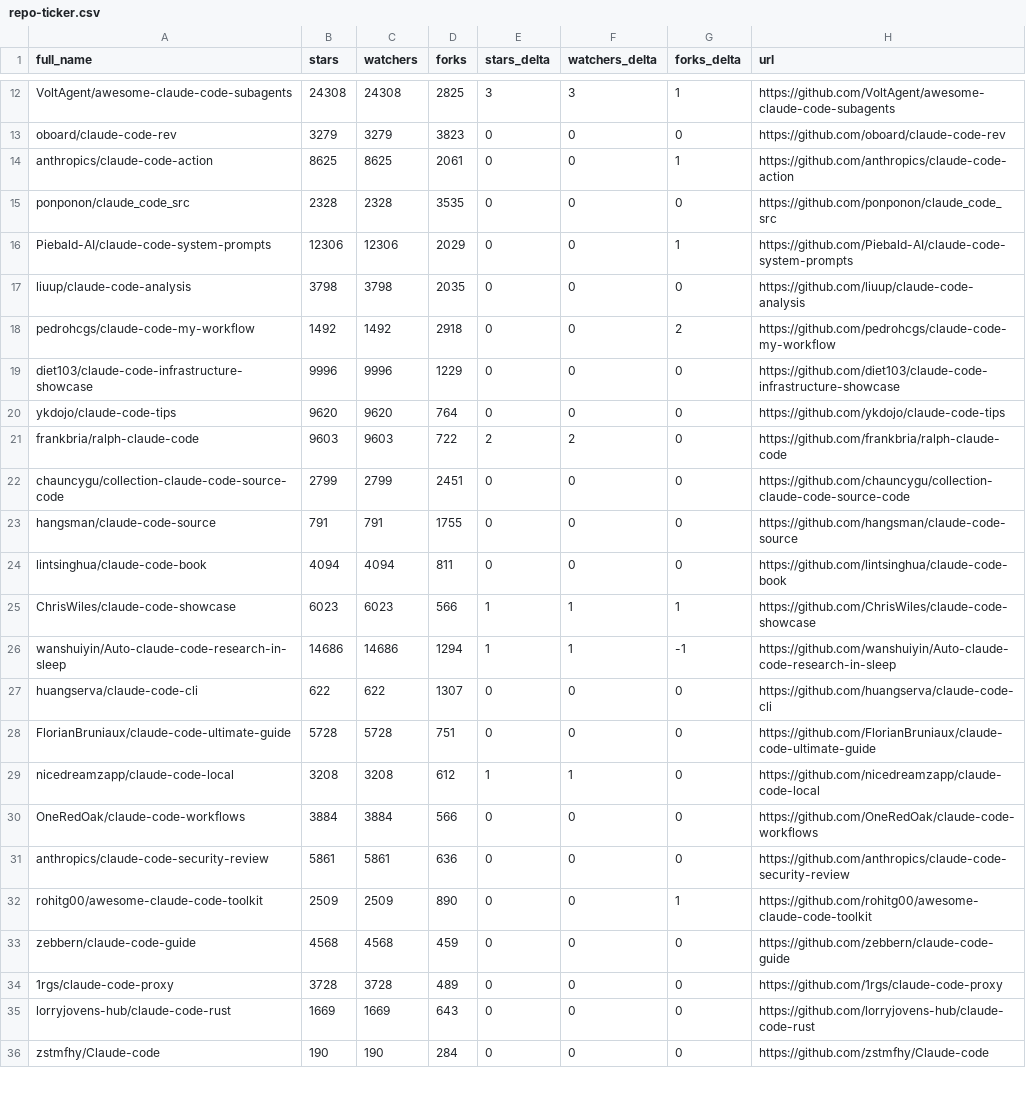
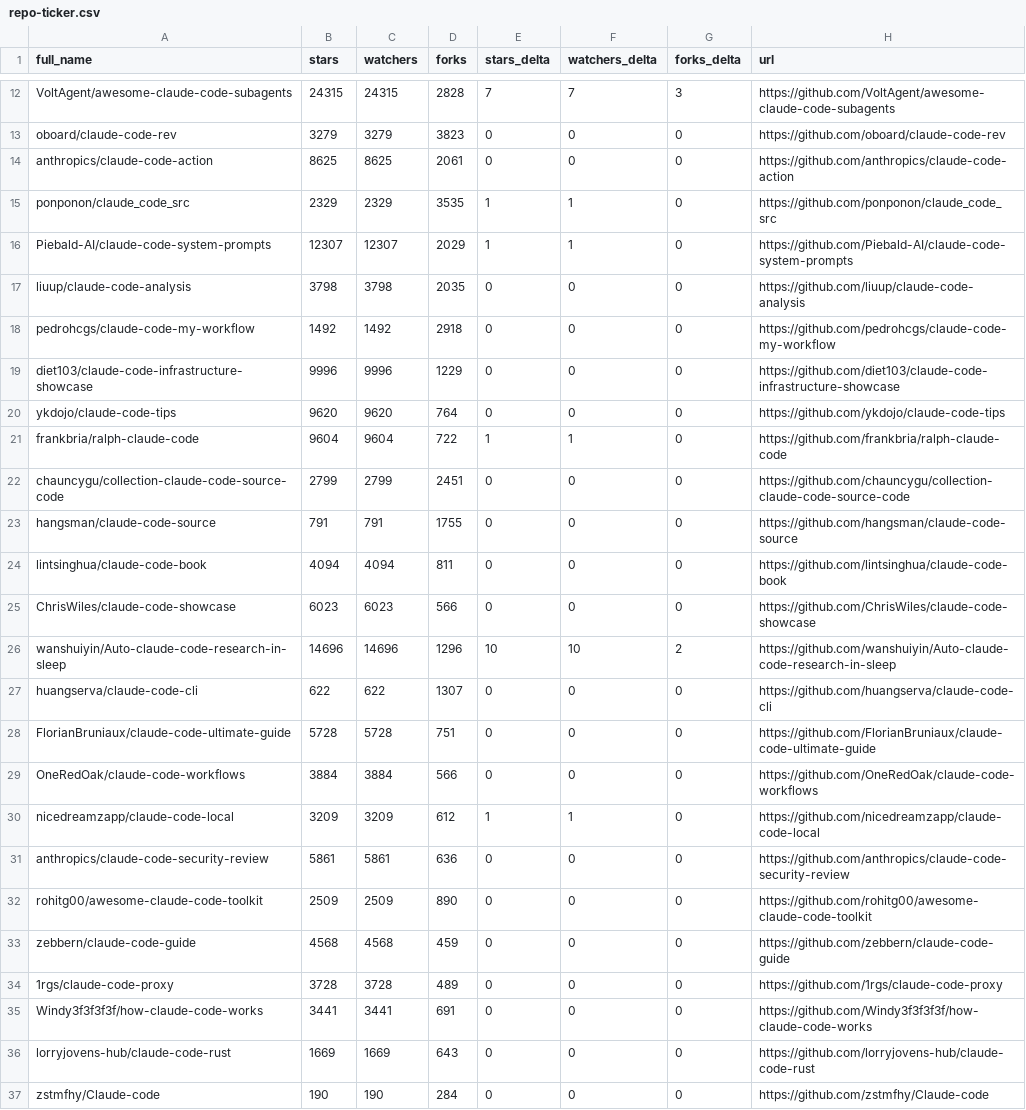
Before and after one commit to mattburnham/awesome-claude-code, a CSV file: data/repo-ticker.csv, drawn as a sheet; only a part is shown, gaps mark what is left out; removed rows and columns are numbered as before the commit, all else as after; the diff covers the shown part only; the diff names each change by its address in the sheet, - before the commit and + after, or states it on an @@ line.

```diff
--- a/data/repo-ticker.csv
+++ b/data/repo-ticker.csv
-B12 (stars): 24308
+B12 (stars): 24315
-C12 (watchers): 24308
+C12 (watchers): 24315
-D12 (forks): 2825
+D12 (forks): 2828
-E12 (stars_delta): 3
+E12 (stars_delta): 7
-F12 (watchers_delta): 3
+F12 (watchers_delta): 7
-G12 (forks_delta): 1
+G12 (forks_delta): 3
-G14 (forks_delta): 1
+G14 (forks_delta): 0
-B15 (stars): 2328
+B15 (stars): 2329
-C15 (watchers): 2328
+C15 (watchers): 2329
-E15:E16 (stars_delta): 0
+E15:E16 (stars_delta): 1
-F15:F16 (watchers_delta): 0
+F15:F16 (watchers_delta): 1
-B16 (stars): 12306
+B16 (stars): 12307
-C16 (watchers): 12306
+C16 (watchers): 12307
-G16 (forks_delta): 1
+G16 (forks_delta): 0
-G18 (forks_delta): 2
+G18 (forks_delta): 0
-B21 (stars): 9603
+B21 (stars): 9604
-C21 (watchers): 9603
+C21 (watchers): 9604
-E21 (stars_delta): 2
+E21 (stars_delta): 1
-F21 (watchers_delta): 2
+F21 (watchers_delta): 1
-E25 (stars_delta): 1
+E25 (stars_delta): 0
-F25 (watchers_delta): 1
+F25 (watchers_delta): 0
-G25 (forks_delta): 1
+G25 (forks_delta): 0
-B26 (stars): 14686
+B26 (stars): 14696
-C26 (watchers): 14686
+C26 (watchers): 14696
-D26 (forks): 1294
+D26 (forks): 1296
-E26 (stars_delta): 1
+E26 (stars_delta): 10
-F26 (watchers_delta): 1
+F26 (watchers_delta): 10
-G26 (forks_delta): -1
+G26 (forks_delta): 2
-row 29: nicedreamzapp/claude-code-local | 3208 | 3208 | 612 | 1 | 1 | 0 | https://github.com/nicedreamzapp/claude-code-local
+row 30: nicedreamzapp/claude-code-local | 3209 | 3209 | 612 | 1 | 1 | 0 | https://github.com/nicedreamzapp/claude-code-local
-G32 (forks_delta): 1
+G32 (forks_delta): 0
@@ row 37 moved to row 35: Windy3f3f3f3f/how-claude-code-works @@
```
Also changed, not shown: 3 added rows, 3 removed rows and 85 edited cells elsewhere in this file, 2 other files.
